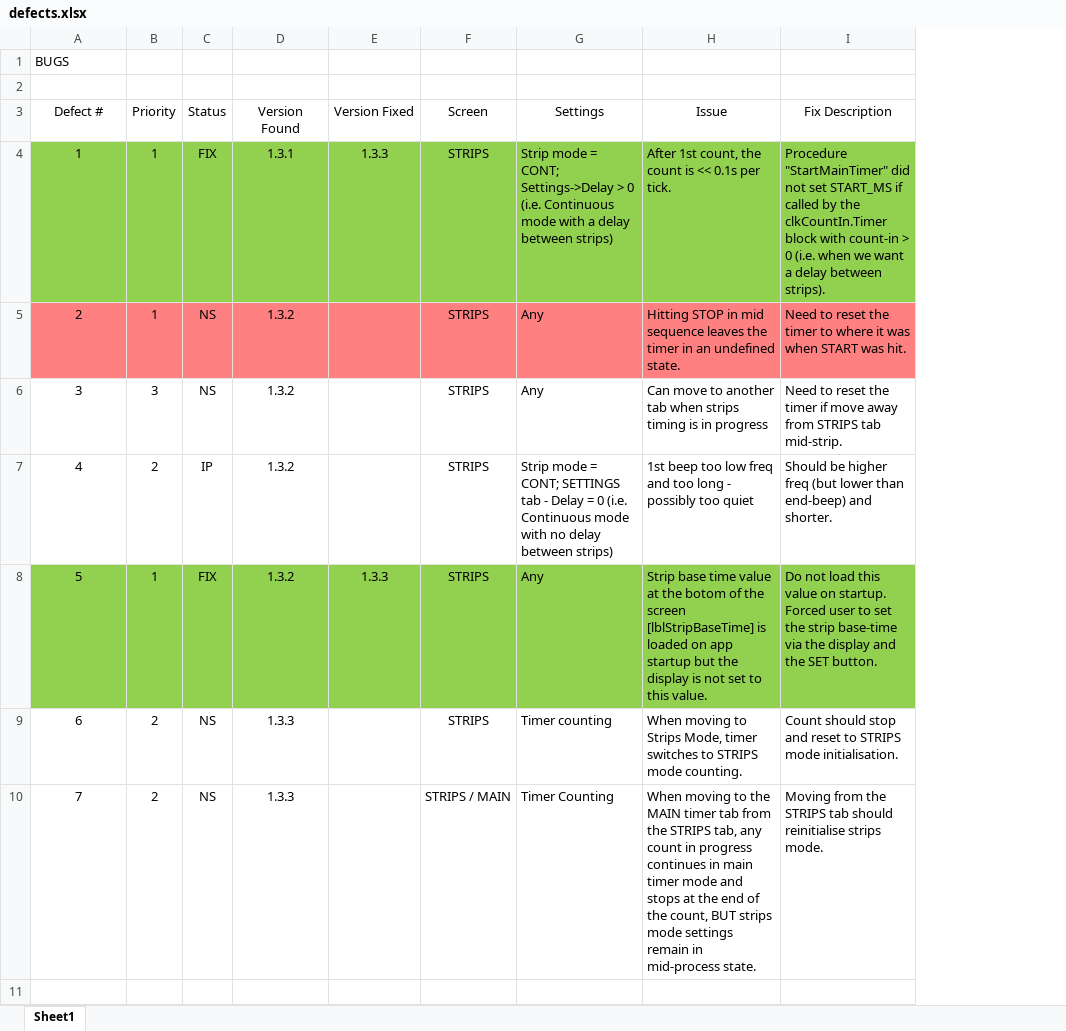
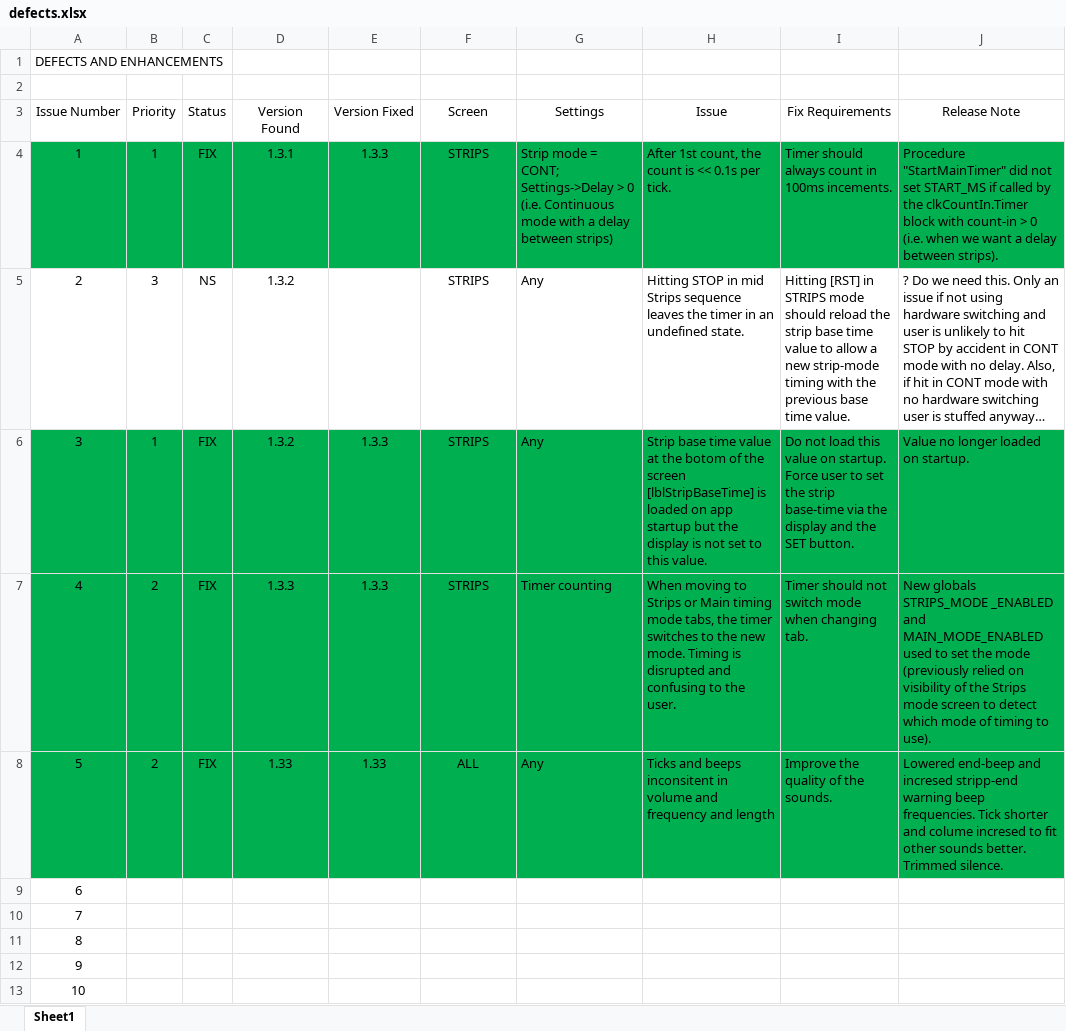
Before and after one commit to filmanddarkroom/FADU_Timer, an Excel workbook: documentation/defects.xlsx, sheet Sheet1, drawn as a sheet; values as stored, in another font and other column widths than the file's, no borders; table styles not drawn; removed rows and columns are numbered as before the commit, all else as after; the diff names each change by its address in the sheet, - before the commit and + after, or states it on an @@ line.

Commit message:
1st documented defect fixes.

```diff
--- a/documentation/defects.xlsx (sheet Sheet1)
+++ b/documentation/defects.xlsx (sheet Sheet1)
-column I (Fix Description), row 4: Procedure "StartMainTimer" did not set START_MS if called by the clkCountIn.Timer block with count-in > 0 (i.e. when we want a delay between strips).; row 6: Need to reset the timer if move away from STRIPS tab mid-strip.; rows 8-10: Do not load this value on startup. Forced user to set the strip base-time via the display and the SET button. | Count should stop and reset to STRIPS mode initialisation. | Moving from the STRIPS tab should reinitialise strips mode.
+column I (Fix Requirements), rows 4-7: Timer should always count in 100ms incements. | Hitting [RST] in STRIPS mode should reload the strip base time value to allow a new strip-mode timing with the previous base time value. | Do not load this value on startup. Force user to set the strip base-time via the display and the SET button. | Timer should not switch mode when changing tab.
+column J (Release Note), rows 4-7: Procedure "StartMainTimer" did not set START_MS if called by the clkCountIn.Timer block with count-in > 0 (i.e. when we want a delay between strips). | ? Do we need this. Only an issue if not using hardware switching and user is unlikely to hit STOP by accident in CONT mode with no delay. Also, if hit in CONT mode with no hardware switching user is stuffed anyway… | Value no longer loaded on startup. | New globals STRIPS_MODE _ENABLED and MAIN_MODE_ENABLED used to set the mode (previously relied on visibility of the Strips mode screen to detect which mode of timing to use).
@@ column A (Issue Number) renumbered between rows 1 and 9 @@
-A4:H4 fill: #92D050
+A4:H4 fill: #00B050
-row 5: 2 | 1 | NS | 1.3.2 |  | STRIPS | Any | Hitting STOP in mid sequence leaves the timer in an undefined state. | Need to reset the timer to where it was when START was hit.
-H5 (Issue): Can move to another tab when strips timing is in progress
+H5 (Issue): Hitting STOP in mid Strips sequence leaves the timer in an undefined state.
-row 7: 4 | 2 | IP | 1.3.2 |  | STRIPS | Strip mode = CONT; SETTINGS tab - Delay = 0 (i.e. Continuous mode with no delay between strips) | 1st beep too low freq and too long - possibly too quiet | Should be higher freq (but lower than end-beep) and shorter.
-A6:H6 fill: #92D050
+A6:H6 fill: #00B050
-A7:H7 fill: none
+A7:H7 fill: #00B050
-C7 (Status): NS
+C7 (Status): FIX
-E7 (Version Fixed): (empty)
+E7 (Version Fixed): 1.3.3
-H7 (Issue): …to Strips Mode, timer switches to STRIPS mode counting.
+H7 (Issue): …to Strips or Main timing mode tabs, the timer switches to the new mode. Timing is disrupted and confusing to the user.
+row 8: 5 | 2 | FIX | 1.33 | 1.33 | ALL | Any | Ticks and beeps inconsitent in volume and frequency and length | Improve the quality of the sounds. | Lowered end-beep and incresed stripp-end warning beep frequencies. Tick shorter and colume incresed to fit other sounds better. Trimmed silence.
-B9 (Priority): 2
+B9 (Priority): (empty)
-C9 (Status): NS
+C9 (Status): (empty)
-D9 (Version Found): 1.3.3
+D9 (Version Found): (empty)
-F9 (Screen): STRIPS / MAIN
+F9 (Screen): (empty)
-G9 (Settings): Timer Counting
+G9 (Settings): (empty)
-H9 (Issue): When moving to the MAIN timer tab from the STRIPS tab, any count in progress continues in main timer mode and stops at the end of the count, BUT strips mode settings remain in mid-process state.
+H9 (Issue): (empty)
+row 10: 7
+row 11: 8
+row 12: 9
+row 13: 10
```
Also changed, not shown: 1 other file.
